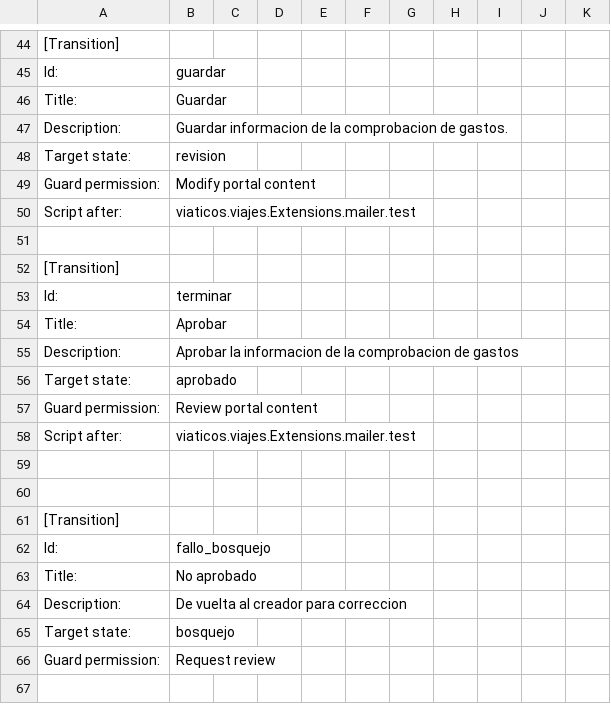
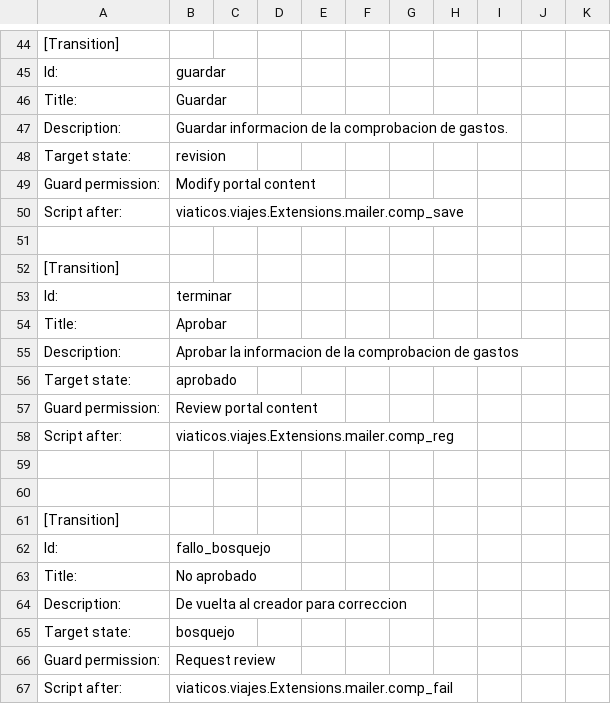
Before and after one commit to cfe-calificados/viaticos.viajesOG, a CSV file: src/viaticos/viajes/profiles/default/workflow_csv/comprobacion_workflow.csv, drawn as a sheet; only a part is shown, gaps mark what is left out.

Commit message:
Test César Almost there...

```diff
--- a/src/viaticos/viajes/profiles/default/workflow_csv/comprobacion_workflow.csv
+++ b/src/viaticos/viajes/profiles/default/workflow_csv/comprobacion_workflow.csv
@@ -49,3 +49,3 @@ Target state:,revision
 Guard permission:,Modify portal content
-Script after:,viaticos.viajes.Extensions.mailer.test
+Script after:,viaticos.viajes.Extensions.mailer.comp_save
 
@@ -57,3 +57,3 @@ Target state:,aprobado
 Guard permission:,Review portal content
-Script after:,viaticos.viajes.Extensions.mailer.test
+Script after:,viaticos.viajes.Extensions.mailer.comp_reg
 
@@ -66 +66,2 @@ Target state:,bosquejo
 Guard permission:,Request review
+Script after:,viaticos.viajes.Extensions.mailer.comp_fail
```
Also changed, not shown: src/viaticos/viajes/profiles/default/workflow_csv/viaje_workflow.csv, 8 other files.
